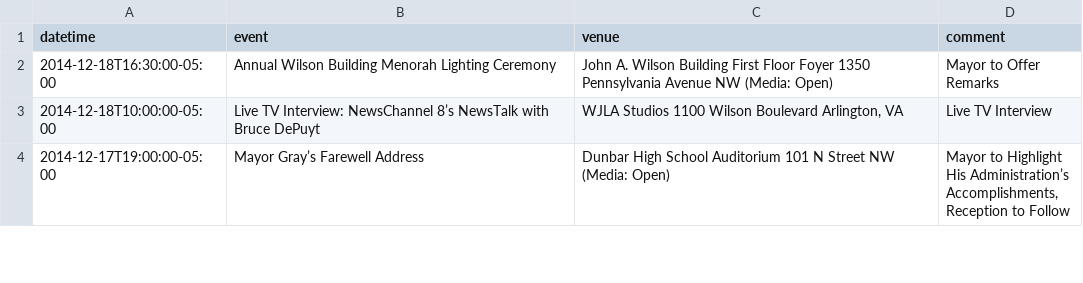
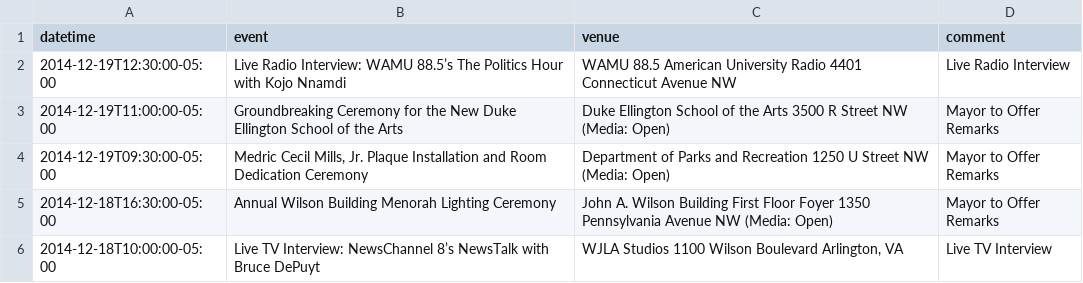
Before and after one commit to ajschumacher/dc_mayor_schedule, a CSV file: data/mayor_events.csv, drawn as a sheet; only a part is shown; the shorter side is filled out with more unchanged rows.

```diff
--- a/data/mayor_events.csv
+++ b/data/mayor_events.csv
@@ -1,2 +1,5 @@
 datetime,event,venue,comment
+2014-12-19T12:30:00-05:00,Live Radio Interview: WAMU 88.5’s The Politics Hour with Kojo Nnamdi,WAMU 88.5 American University Radio 4401 Connecticut Avenue NW, Live Radio Interview
+2014-12-19T11:00:00-05:00,Groundbreaking Ceremony for the New Duke Ellington School of the Arts ,Duke Ellington School of the Arts 3500 R Street NW (Media: Open),Mayor to Offer Remarks
+2014-12-19T09:30:00-05:00,"Medric Cecil Mills, Jr. Plaque Installation and Room Dedication Ceremony",Department of Parks and Recreation 1250 U Street NW (Media: Open),Mayor to Offer Remarks
 2014-12-18T16:30:00-05:00,Annual Wilson Building Menorah Lighting Ceremony,John A. Wilson Building First Floor Foyer 1350 Pennsylvania Avenue NW (Media: Open),Mayor to Offer Remarks
```
Also changed, not shown: 1 other file.
